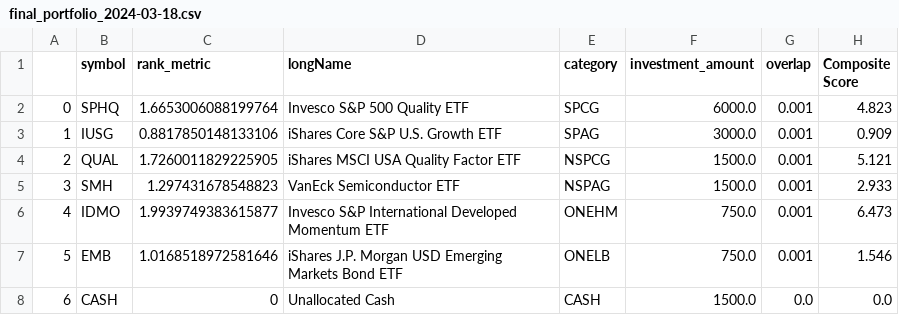
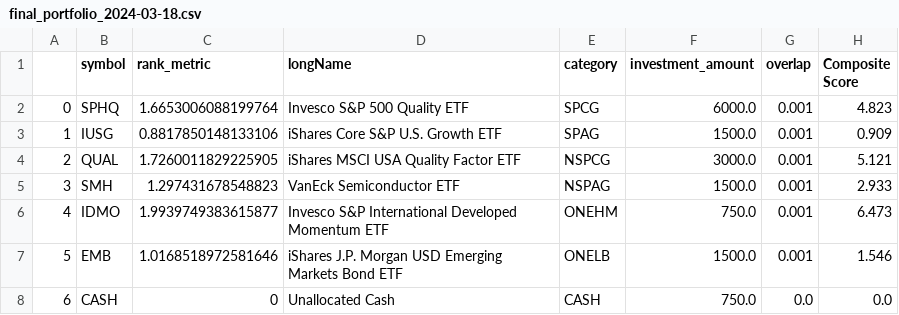
Before and after one commit to csr1010/etf, a CSV file: final_portfolio_2024-03-18.csv, drawn as a sheet.

```diff
--- a/final_portfolio_2024-03-18.csv
+++ b/final_portfolio_2024-03-18.csv
@@ -2,7 +2,7 @@
 0,SPHQ,1.6653006088199764,Invesco S&P 500 Quality ETF,SPCG,6000.0,0.001,4.823
-1,IUSG,0.8817850148133106,iShares Core S&P U.S. Growth ETF,SPAG,3000.0,0.001,0.909
-2,QUAL,1.7260011829225905,iShares MSCI USA Quality Factor ETF,NSPCG,1500.0,0.001,5.121
+1,IUSG,0.8817850148133106,iShares Core S&P U.S. Growth ETF,SPAG,1500.0,0.001,0.909
+2,QUAL,1.7260011829225905,iShares MSCI USA Quality Factor ETF,NSPCG,3000.0,0.001,5.121
 3,SMH,1.297431678548823,VanEck Semiconductor ETF,NSPAG,1500.0,0.001,2.933
 4,IDMO,1.9939749383615877,Invesco S&P International Developed Momentum ETF,ONEHM,750.0,0.001,6.473
-5,EMB,1.0168518972581646,iShares J.P. Morgan USD Emerging Markets Bond ETF,ONELB,750.0,0.001,1.546
-6,CASH,0,Unallocated Cash,CASH,1500.0,0.0,0.0
+5,EMB,1.0168518972581646,iShares J.P. Morgan USD Emerging Markets Bond ETF,ONELB,1500.0,0.001,1.546
+6,CASH,0,Unallocated Cash,CASH,750.0,0.0,0.0
```
Also changed, not shown: 2 other files.
